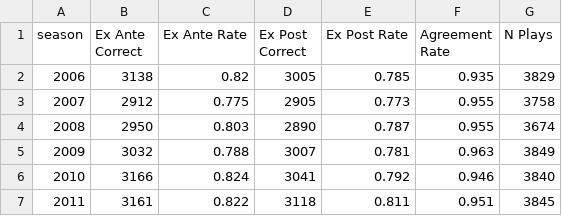
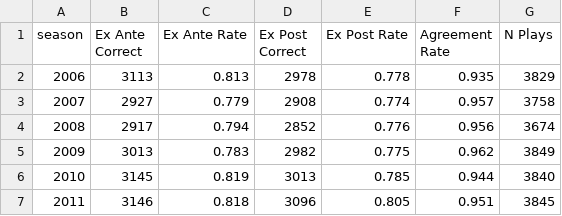
Before and after one commit to AndrewBai-Marketing/go-for-it, a CSV file: outputs/tables/yearly_comparison.csv, drawn as a sheet; only a part is shown; the diff covers the shown part only.

```diff
--- a/outputs/tables/yearly_comparison.csv
+++ b/outputs/tables/yearly_comparison.csv
@@ -1,7 +1,7 @@
 season,Ex Ante Correct,Ex Ante Rate,Ex Post Correct,Ex Post Rate,Agreement Rate,N Plays
-2006,3138,0.82,3005,0.785,0.935,3829
-2007,2912,0.775,2905,0.773,0.955,3758
-2008,2950,0.803,2890,0.787,0.955,3674
-2009,3032,0.788,3007,0.781,0.963,3849
-2010,3166,0.824,3041,0.792,0.946,3840
-2011,3161,0.822,3118,0.811,0.951,3845
+2006,3113,0.813,2978,0.778,0.935,3829
+2007,2927,0.779,2908,0.774,0.957,3758
+2008,2917,0.794,2852,0.776,0.956,3674
+2009,3013,0.783,2982,0.775,0.962,3849
+2010,3145,0.819,3013,0.785,0.944,3840
+2011,3146,0.818,3096,0.805,0.951,3845
```
Also changed, not shown: 62 edited cells elsewhere in this file, outputs/tables/most_controversial_decisions.csv, outputs/tables/worst_decisions.csv, 5 other files.
